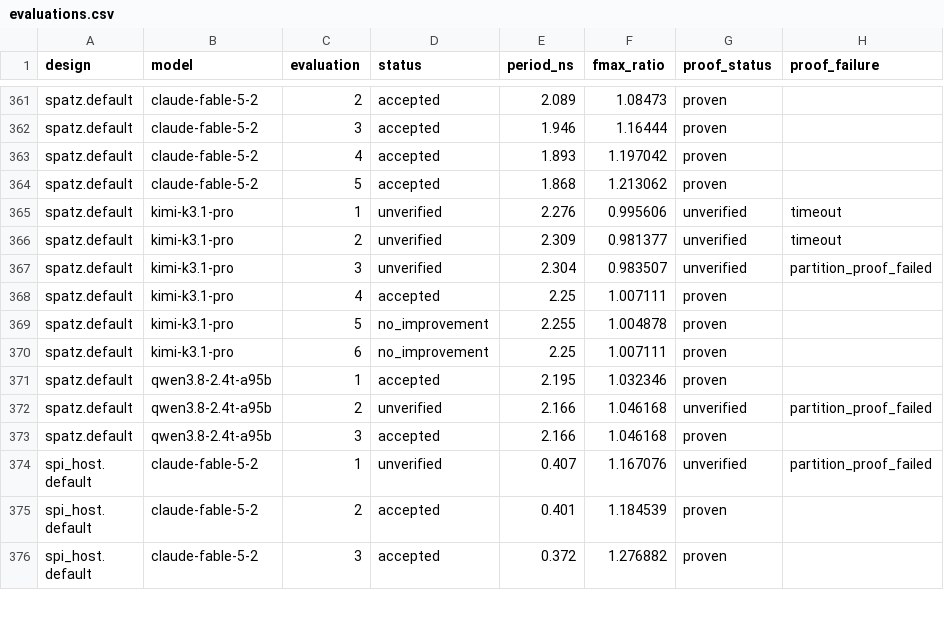
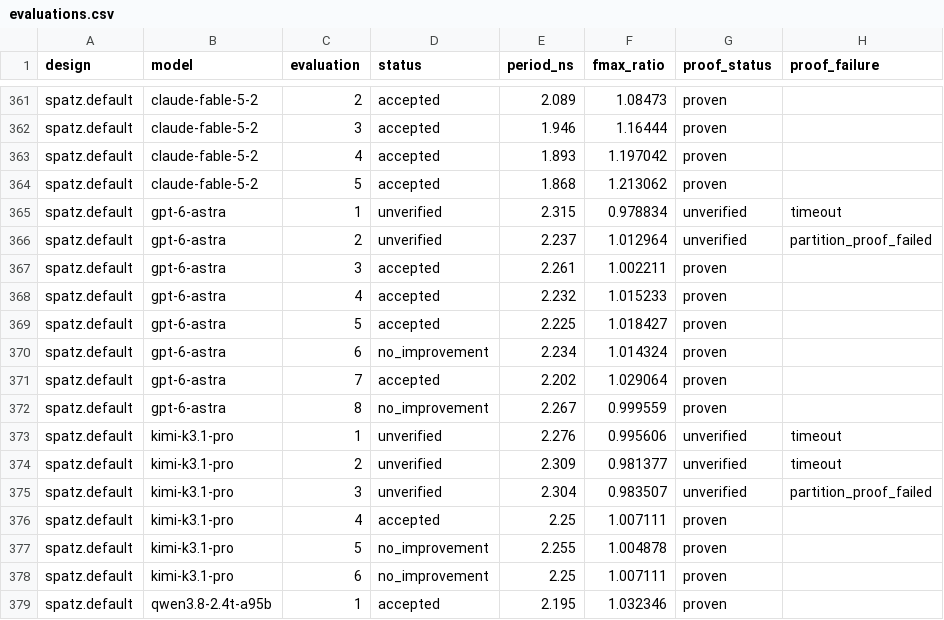
Before and after one commit to partcleda/rtl-fmax-agent-benchmark, a CSV file: results/evaluations.csv, drawn as a sheet; only a part is shown, gaps mark what is left out; the shorter side is filled out with more unchanged rows; the diff names each change by its address in the sheet, - before the commit and + after, or states it on an @@ line.

```diff
--- a/results/evaluations.csv
+++ b/results/evaluations.csv
+row 365: spatz.default | gpt-6-astra | 1 | unverified | 2.315 | 0.978834 | unverified | timeout
+row 366: spatz.default | gpt-6-astra | 2 | unverified | 2.237 | 1.012964 | unverified | partition_proof_failed
+row 367: spatz.default | gpt-6-astra | 3 | accepted | 2.261 | 1.002211 | proven
+row 368: spatz.default | gpt-6-astra | 4 | accepted | 2.232 | 1.015233 | proven
+row 369: spatz.default | gpt-6-astra | 5 | accepted | 2.225 | 1.018427 | proven
+row 370: spatz.default | gpt-6-astra | 6 | no_improvement | 2.234 | 1.014324 | proven
+row 371: spatz.default | gpt-6-astra | 7 | accepted | 2.202 | 1.029064 | proven
+row 372: spatz.default | gpt-6-astra | 8 | no_improvement | 2.267 | 0.999559 | proven
```
Also changed, not shown: results/sessions.csv, 7 other files.
